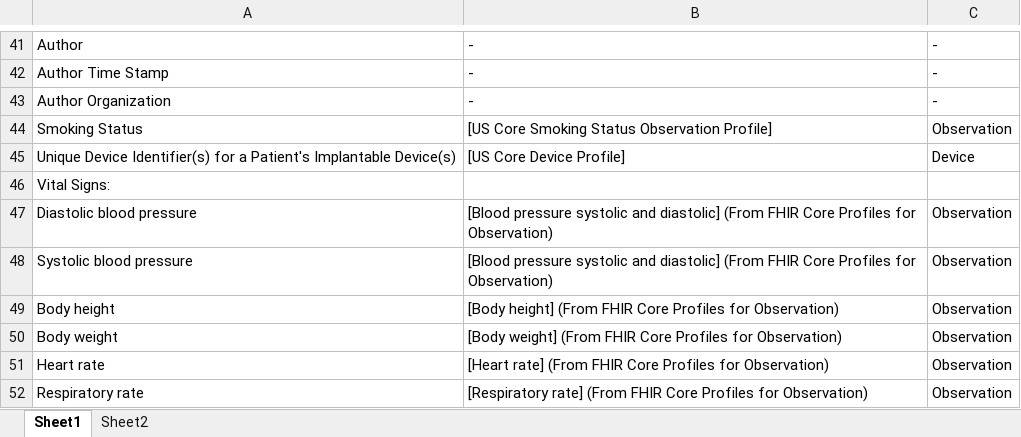
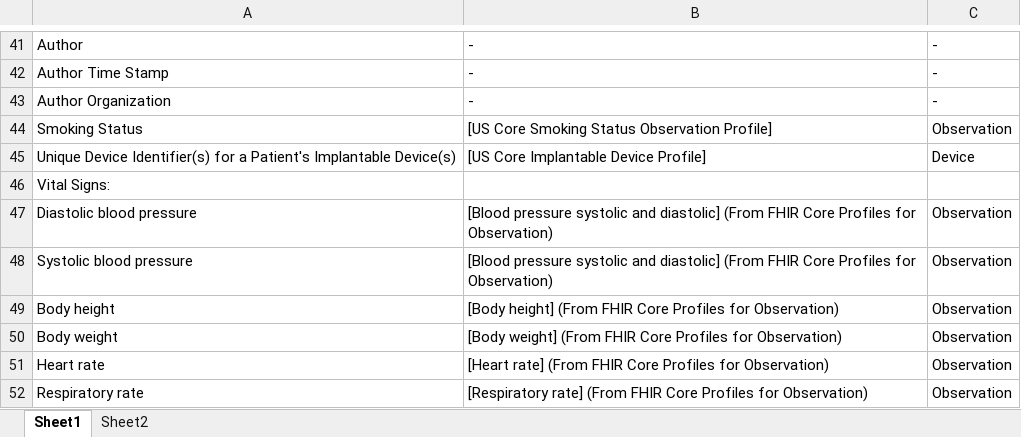
Before and after one commit to HL7/US-Core, an Excel workbook: source/source_spreadsheets/uscdi_table.xlsx, sheet Sheet1, drawn as a sheet; only a part is shown, gaps mark what is left out; values as stored, in another font and other column widths than the file's, no borders; the diff names each change by its address in the sheet, - before the commit and + after, or states it on an @@ line.

```diff
--- a/source/source_spreadsheets/uscdi_table.xlsx (sheet Sheet1)
+++ b/source/source_spreadsheets/uscdi_table.xlsx (sheet Sheet1)
-B45: [US Core Device Profile]
+B45: [US Core Implantable Device Profile]
```
Also changed, not shown: source/source_spreadsheets/uscore-client.xlsx, source/source_spreadsheets/uscore-server.xlsx, 33 other files.
